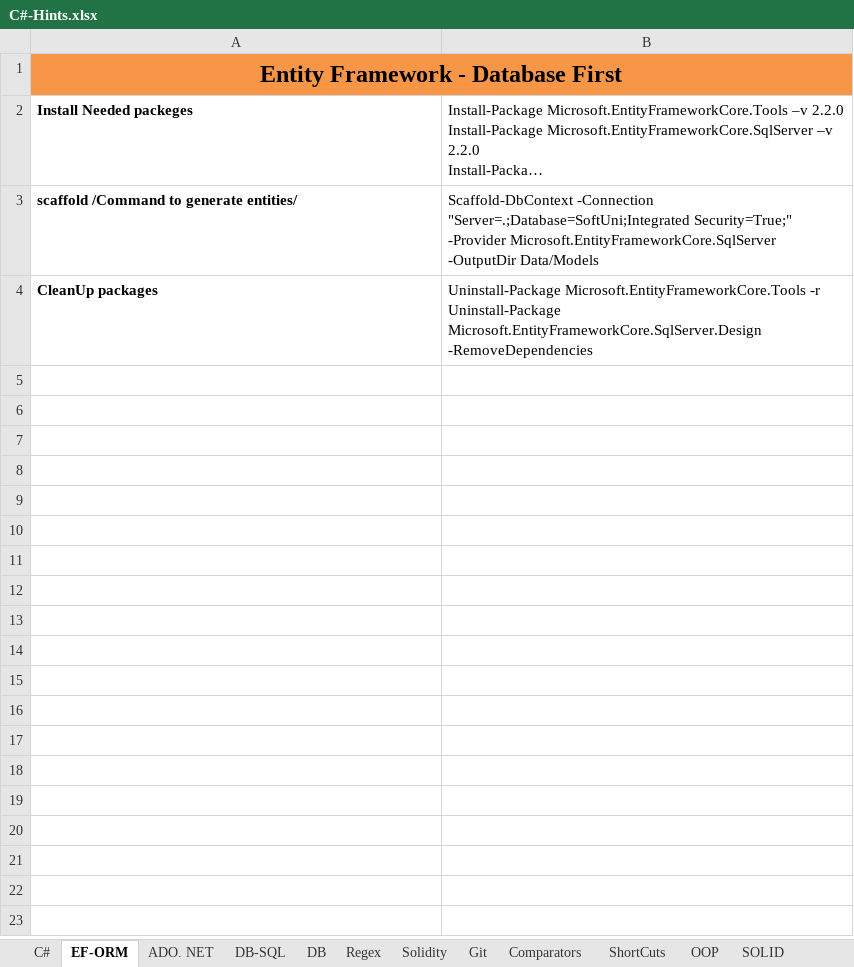
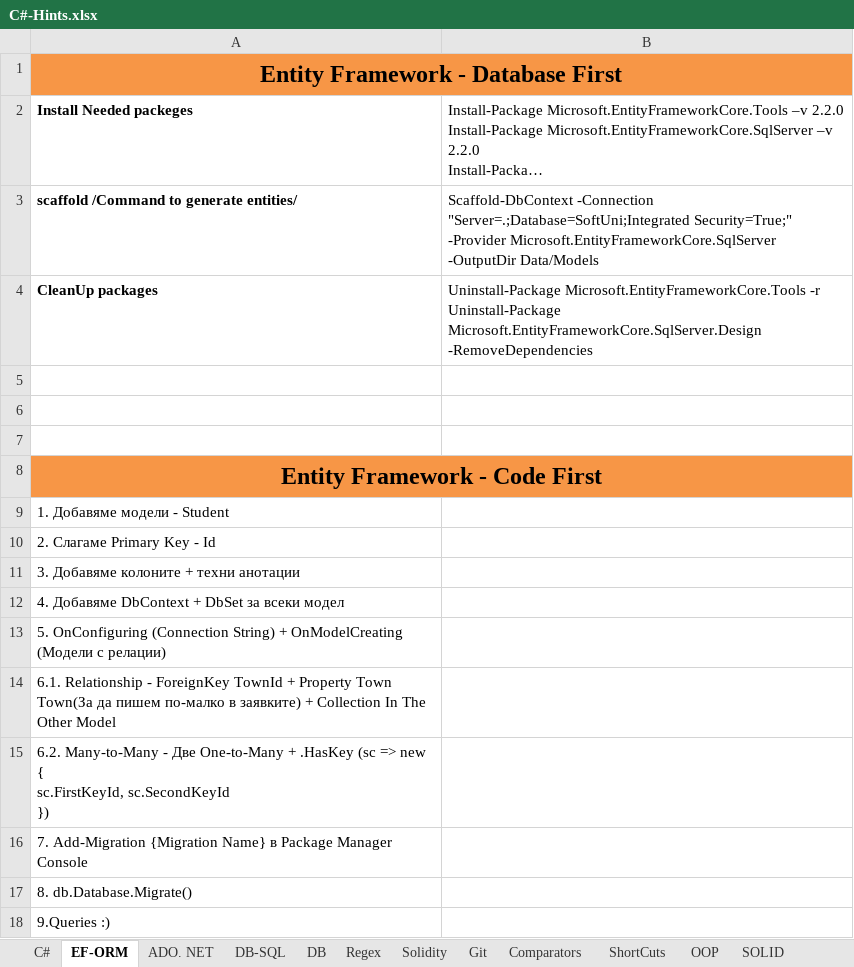
Before and after one commit to vladosfi/SoftUni, an Excel workbook: C#-Hints.xlsx, sheet EF-ORM, drawn as a sheet; long unchanged cells end in …; values as stored, in another font and other column widths than the file's, no borders; ↵ is a line break in a cell; the diff names each change by its address in the sheet, - before the commit and + after, or states it on an @@ line.

Commit message:
C# DB Advanced - Entity Framework -03.Introduction-to-EntityFramework-Exercise-Complete

```diff
--- a/C#-Hints.xlsx (sheet EF-ORM)
+++ b/C#-Hints.xlsx (sheet EF-ORM)
+row 5: (empty)
+row 6: (empty)
+row 7: (empty)
+row 8: Entity Framework - Code First
+row 9: 1. Добавяме модели - Student
+row 10: 2. Слагаме Primary Key - Id
+row 11: 3. Добавяме колоните + техни анотации
+row 12: 4. Добавяме DbContext + DbSet за всеки модел
+row 13: 5. OnConfiguring (Connection String) + OnModelCreating (Модели с релации)
+row 14: 6.1. Relationship - ForeignKey TownId + Property Town Town(За да пишем по-малко в заявките) + Collection In The Other Model
+row 15: 6.2. Many-to-Many - Две One-to-Many + .HasKey (sc => new ↵ { ↵ sc.FirstKeyId, sc.SecondKeyId ↵ })
+row 16: 7. Add-Migration {Migration Name} в Package Manager Console
+row 17: 8. db.Database.Migrate()
+row 18: 9.Queries :)
```
Also changed, not shown: 3 other files.
